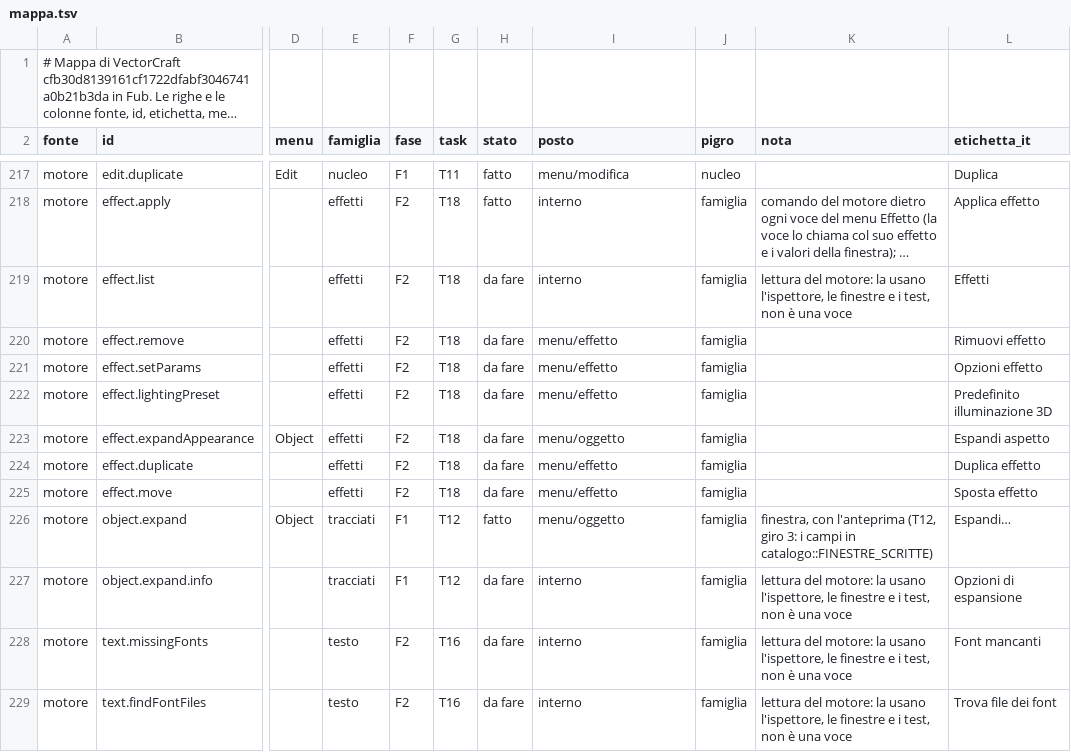
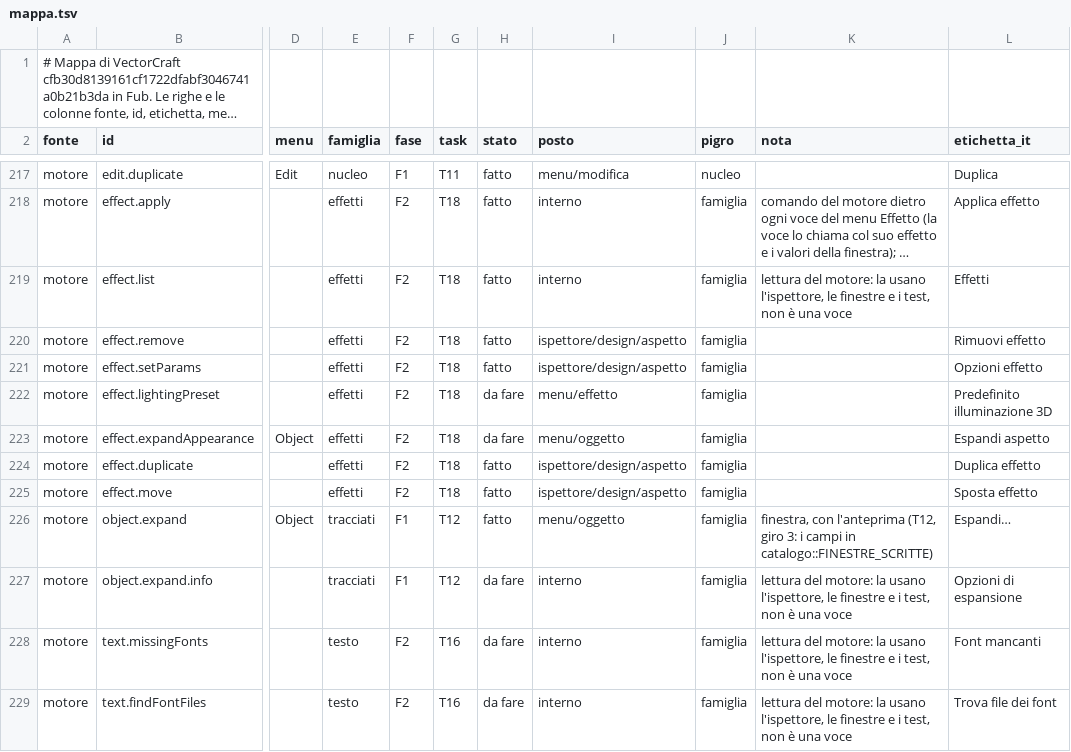
Before and after one commit to Fubeo/Fub, a TSV file: crates/fub-disegno/mappa.tsv, drawn as a sheet; only a part is shown, gaps mark what is left out; long unchanged cells end in …; the diff names each change by its address in the sheet, - before the commit and + after, or states it on an @@ line.

Commit message:
feat(disegno): pila degli effetti nel motore: togli, opzioni, occhio, duplica, sposta e lettura

```diff
--- a/crates/fub-disegno/mappa.tsv
+++ b/crates/fub-disegno/mappa.tsv
-H219:H221 (stato): da fare
+H219:H221 (stato): fatto
-I220:I221 (posto): menu/effetto
+I220:I221 (posto): ispettore/design/aspetto
-H224:H225 (stato): da fare
+H224:H225 (stato): fatto
-I224:I225 (posto): menu/effetto
+I224:I225 (posto): ispettore/design/aspetto
```
Also changed, not shown: 13 other files.
